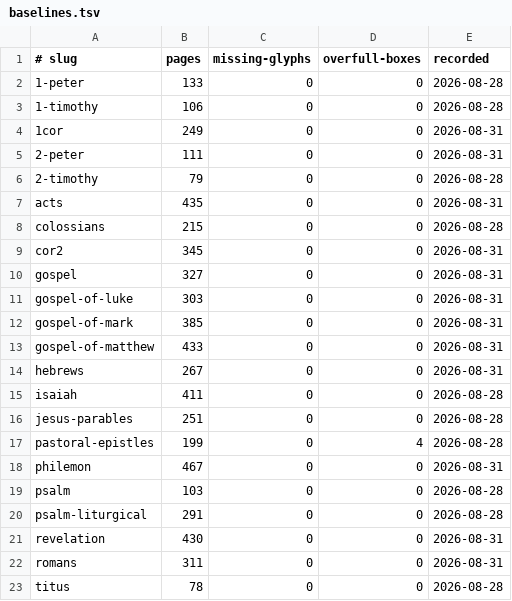
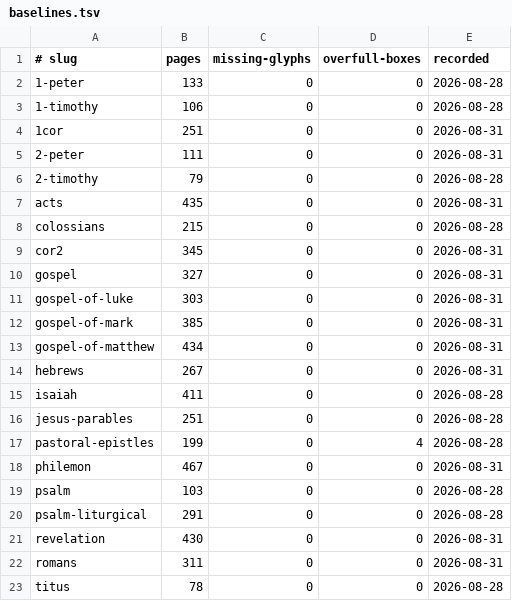
Before and after one commit to jimxzai/pubhub, a TSV file: .claude/skills/eat-bible/baselines.tsv, drawn as a sheet.

```diff
--- a/.claude/skills/eat-bible/baselines.tsv
+++ b/.claude/skills/eat-bible/baselines.tsv
@@ -3,3 +3,3 @@
 1-timothy	106	0	0	2026-08-28
-1cor	249	0	0	2026-08-31
+1cor	251	0	0	2026-08-31
 2-peter	111	0	0	2026-08-31
@@ -12,3 +12,3 @@ gospel-of-luke	303	0	0	2026-08-31
 gospel-of-mark	385	0	0	2026-08-31
-gospel-of-matthew	433	0	0	2026-08-31
+gospel-of-matthew	434	0	0	2026-08-31
 hebrews	267	0	0	2026-08-31
```
Also changed, not shown: 44 other files.
